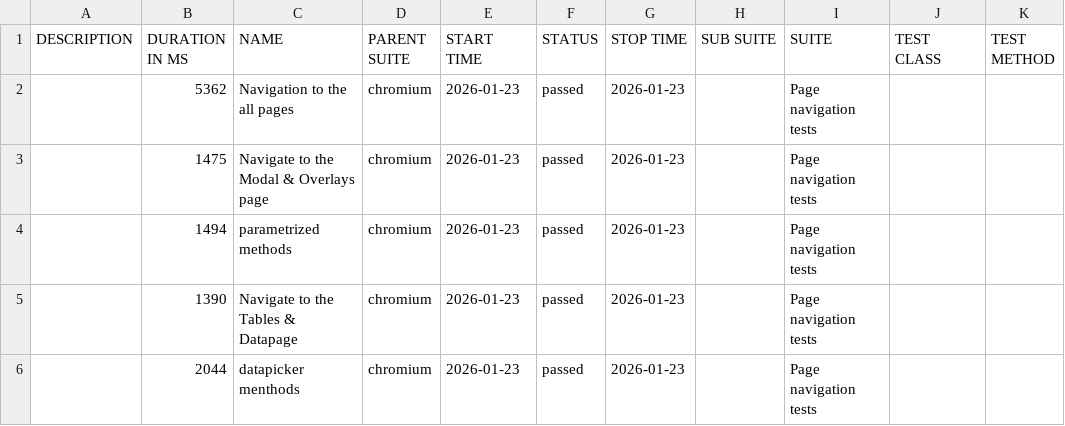
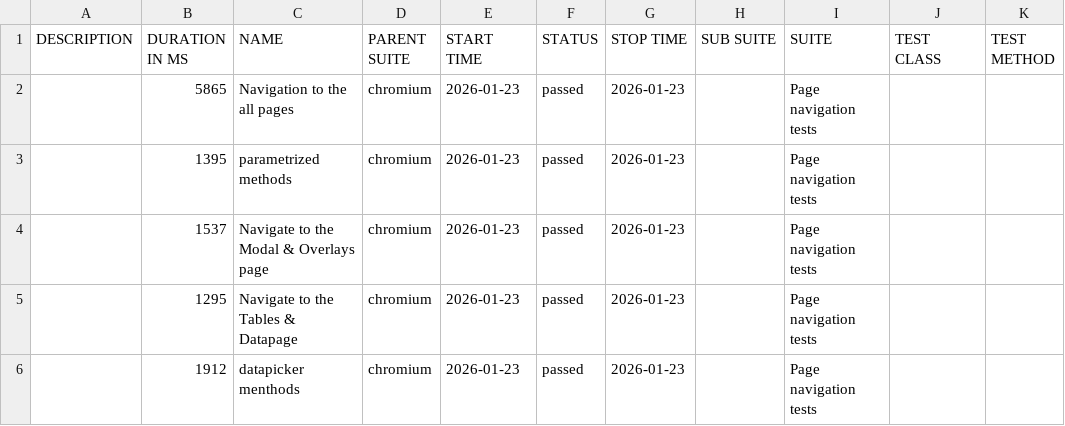
Before and after one commit to RostykVoloshyn/Pw-Demo, a CSV file: data/suites.csv, drawn as a sheet.

```diff
--- a/data/suites.csv
+++ b/data/suites.csv
@@ -1,6 +1,6 @@
 "DESCRIPTION","DURATION IN MS","NAME","PARENT SUITE","START TIME","STATUS","STOP TIME","SUB SUITE","SUITE","TEST CLASS","TEST METHOD"
-"","5362","Navigation to the all pages","chromium","2026-01-23","passed","2026-01-23","","Page navigation tests","",""
-"","1475","Navigate to the Modal & Overlays page","chromium","2026-01-23","passed","2026-01-23","","Page navigation tests","",""
-"","1494","parametrized methods","chromium","2026-01-23","passed","2026-01-23","","Page navigation tests","",""
-"","1390","Navigate to the Tables & Datapage","chromium","2026-01-23","passed","2026-01-23","","Page navigation tests","",""
-"","2044","datapicker menthods","chromium","2026-01-23","passed","2026-01-23","","Page navigation tests","",""
+"","5865","Navigation to the all pages","chromium","2026-01-23","passed","2026-01-23","","Page navigation tests","",""
+"","1395","parametrized methods","chromium","2026-01-23","passed","2026-01-23","","Page navigation tests","",""
+"","1537","Navigate to the Modal & Overlays page","chromium","2026-01-23","passed","2026-01-23","","Page navigation tests","",""
+"","1295","Navigate to the Tables & Datapage","chromium","2026-01-23","passed","2026-01-23","","Page navigation tests","",""
+"","1912","datapicker menthods","chromium","2026-01-23","passed","2026-01-23","","Page navigation tests","",""
```
Also changed, not shown: 24 other files.
